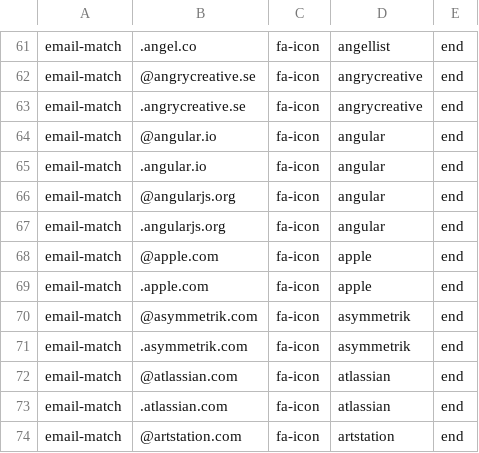
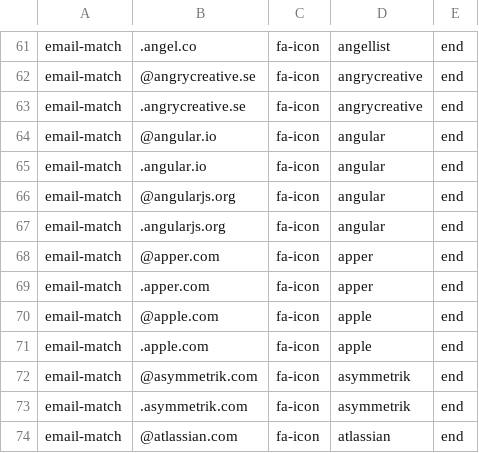
Before and after one commit to coliff/sender-brand-icon-avatars-for-email, a CSV file: emails.csv, drawn as a sheet; only a part is shown, gaps mark what is left out; the shorter side is filled out with more unchanged rows.

Commit message:
add apper.com

```diff
--- a/emails.csv
+++ b/emails.csv
@@ -67,2 +67,4 @@ email-match,@angularjs.org,fa-icon,angular,end
 email-match,.angularjs.org,fa-icon,angular,end
+email-match,@apper.com,fa-icon,apper,end
+email-match,.apper.com,fa-icon,apper,end
 email-match,@apple.com,fa-icon,apple,end
```
